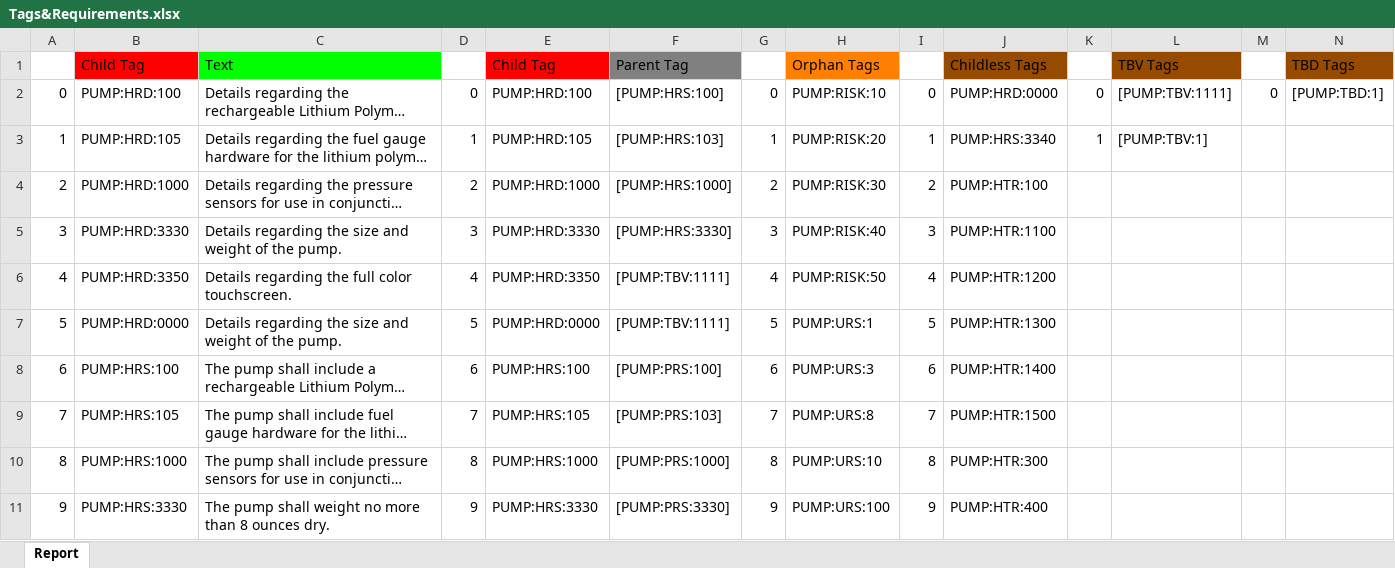
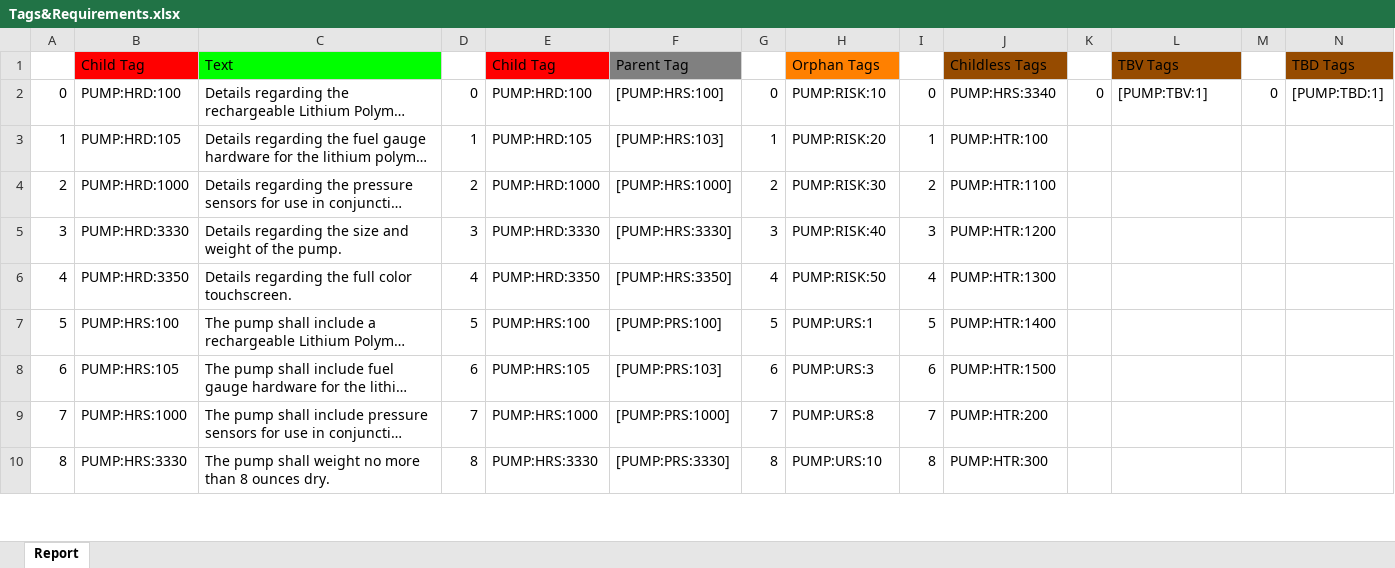
Before and after one commit to JanWilliamHaug/TARGEST.MAC.Final-1.4, an Excel workbook: Tags&Requirements.xlsx, sheet Report, drawn as a sheet; only a part is shown; long unchanged cells end in …; values as stored, in another font and other column widths than the file's, no borders; removed rows and columns are numbered as before the commit, all else as after; the diff covers the shown part only; the diff names each change by its address in the sheet, - before the commit and + after, or states it on an @@ line.

```diff
--- a/Tags&Requirements.xlsx (sheet Report)
+++ b/Tags&Requirements.xlsx (sheet Report)
-J2 (Childless Tags): PUMP:HRD:0000
+J2 (Childless Tags): PUMP:HRS:3340
-L2 (TBV Tags): [PUMP:TBV:1111]
+L2 (TBV Tags): [PUMP:TBV:1]
-J3 (Childless Tags): PUMP:HRS:3340
+J3 (Childless Tags): PUMP:HTR:100
-K3: 1
+K3: (empty)
-L3 (TBV Tags): [PUMP:TBV:1]
+L3 (TBV Tags): (empty)
-J4 (Childless Tags): PUMP:HTR:100
+J4 (Childless Tags): PUMP:HTR:1100
-J5 (Childless Tags): PUMP:HTR:1100
+J5 (Childless Tags): PUMP:HTR:1200
-F6 (Parent Tag): [PUMP:TBV:1111]
+F6 (Parent Tag): [PUMP:HRS:3350]
-J6 (Childless Tags): PUMP:HTR:1200
+J6 (Childless Tags): PUMP:HTR:1300
-row 7: 5 | PUMP:HRD:0000 | Details regarding the size and weight of the pump. | 5 | PUMP:HRD:0000 | [PUMP:TBV:1111] | 5 | PUMP:URS:1 | 5 | PUMP:HTR:1300
@@ column A renumbered from row 7 down @@
-D7: 6
+D7: 5
-G7: 6
+G7: 5
-H7 (Orphan Tags): PUMP:URS:3
+H7 (Orphan Tags): PUMP:URS:1
-I7: 6
+I7: 5
-D8: 7
+D8: 6
-G8: 7
+G8: 6
-H8 (Orphan Tags): PUMP:URS:8
+H8 (Orphan Tags): PUMP:URS:3
-I8: 7
+I8: 6
-D9: 8
+D9: 7
-G9: 8
+G9: 7
-H9 (Orphan Tags): PUMP:URS:10
+H9 (Orphan Tags): PUMP:URS:8
-I9: 8
+I9: 7
-J9 (Childless Tags): PUMP:HTR:300
+J9 (Childless Tags): PUMP:HTR:200
-D10: 9
+D10: 8
-G10: 9
+G10: 8
-H10 (Orphan Tags): PUMP:URS:100
+H10 (Orphan Tags): PUMP:URS:10
-I10: 9
+I10: 8
-J10 (Childless Tags): PUMP:HTR:400
+J10 (Childless Tags): PUMP:HTR:300
```
Also changed, not shown: 1 added row, 1 removed row and 239 edited cells elsewhere in this sheet, excelNew.xlsx, 10 other files.
